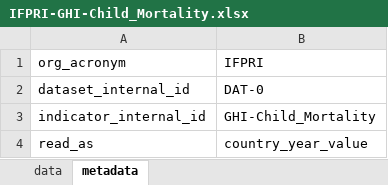
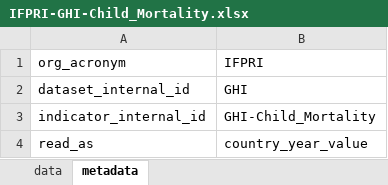
Before and after one commit to landportal/landbook-importers, an Excel workbook: Simple_XLS_Importer/data/IFPRI-GHI/IFPRI-GHI-Child_Mortality.xlsx, sheet metadata, drawn as a sheet; values as stored, in another font and other column widths than the file's, no borders; the diff names each change by its address in the sheet, - before the commit and + after, or states it on an @@ line.

Commit message:
changed the name of the dataset to GHI

```diff
--- a/Simple_XLS_Importer/data/IFPRI-GHI/IFPRI-GHI-Child_Mortality.xlsx (sheet metadata)
+++ b/Simple_XLS_Importer/data/IFPRI-GHI/IFPRI-GHI-Child_Mortality.xlsx (sheet metadata)
-B2: DAT-0
+B2: GHI
```
Also changed, not shown: Simple_XLS_Importer/data/IFPRI-GHI/IFPRI-GHI-Child_Stunting.xlsx, Simple_XLS_Importer/data/IFPRI-GHI/IFPRI-GHI-Child_Wasting.xlsx, 2 other files.
